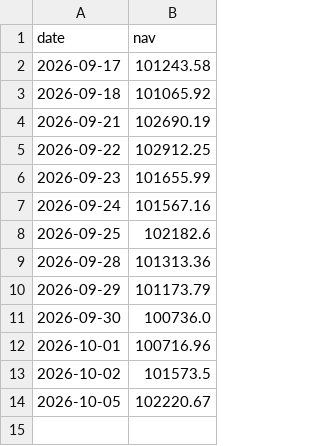
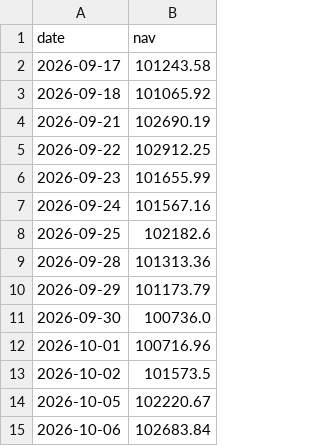
Before and after one commit to TylerD1917/SmartMoneyLab, a CSV file: scripts/arena/state/nav/ACWI.csv, drawn as a sheet.

```diff
--- a/scripts/arena/state/nav/ACWI.csv
+++ b/scripts/arena/state/nav/ACWI.csv
@@ -14 +14,2 @@ date,nav
 2026-10-05,102220.67
+2026-10-06,102683.84
```
Also changed, not shown: public/tools/arena/nav_daily.csv, scripts/arena/state/nav/SP500.csv, 6 other files.
